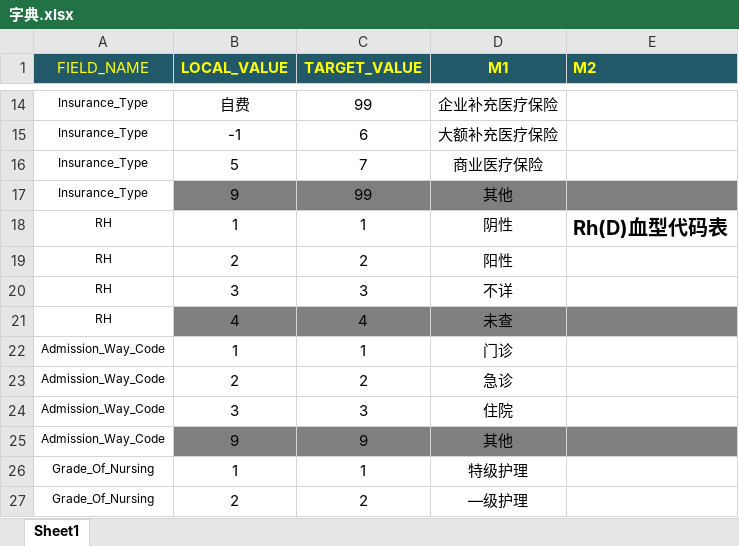
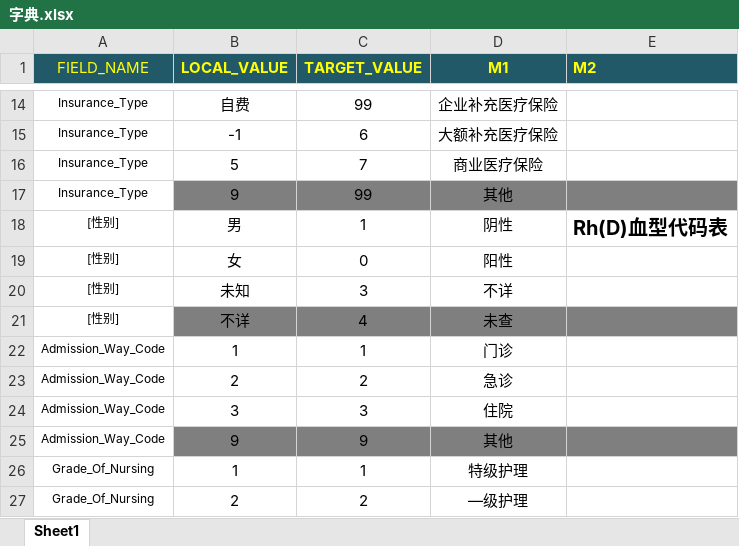
Before and after one commit to huzuohuyou/DataUpload, an Excel workbook: 说明文档/字典.xlsx, sheet Sheet1, drawn as a sheet; only a part is shown, gaps mark what is left out; values as stored, in another font and other column widths than the file's, no borders; removed rows and columns are numbered as before the commit, all else as after; the diff names each change by its address in the sheet, - before the commit and + after, or states it on an @@ line.

```diff
--- a/说明文档/字典.xlsx (sheet Sheet1)
+++ b/说明文档/字典.xlsx (sheet Sheet1)
-A18 (FIELD_NAME): RH
+A18 (FIELD_NAME): [性别]
-B18 (LOCAL_VALUE): 1
+B18 (LOCAL_VALUE): 男
-row 19: RH | 2 | 2 | 阳性
-row 20: RH | 3 | 3 | 不详
-row 21: RH | 4 | 4 | 未查
+row 19: [性别] | 女 | 0 | 阳性
+row 20: [性别] | 未知 | 3 | 不详
+row 21: [性别] | 不详 | 4 | 未查
```
Also changed, not shown: 34 other files.
